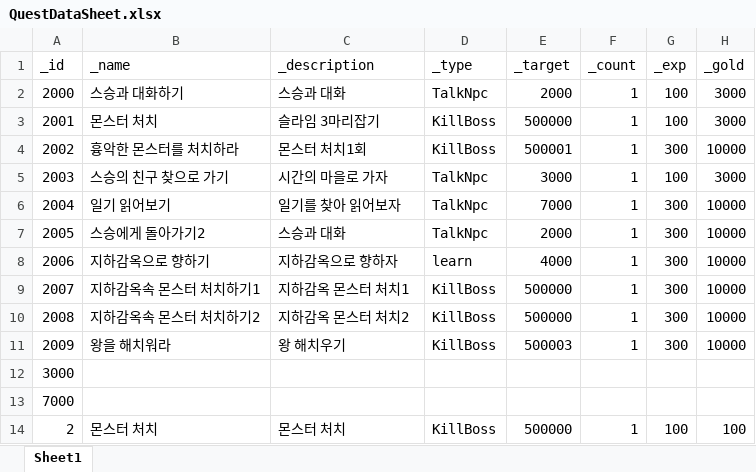
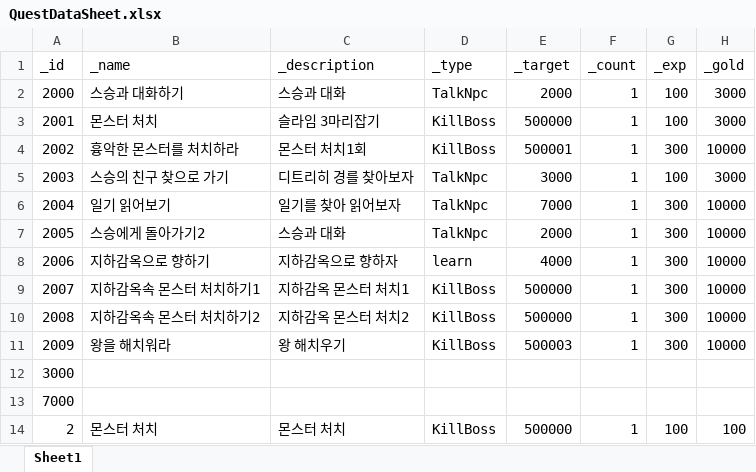
Before and after one commit to dch1114/GemChronicle, an Excel workbook: Assets/RawData/QuestDataSheet.xlsx, sheet Sheet1, drawn as a sheet; only a part is shown; values as stored, in another font and other column widths than the file's, no borders; the diff names each change by its address in the sheet, - before the commit and + after, or states it on an @@ line.

```diff
--- a/Assets/RawData/QuestDataSheet.xlsx (sheet Sheet1)
+++ b/Assets/RawData/QuestDataSheet.xlsx (sheet Sheet1)
-C5 (_description): 시간의 마을로 가자
+C5 (_description): 디트리히 경를 찾아보자
```
Also changed, not shown: 8 other files.
